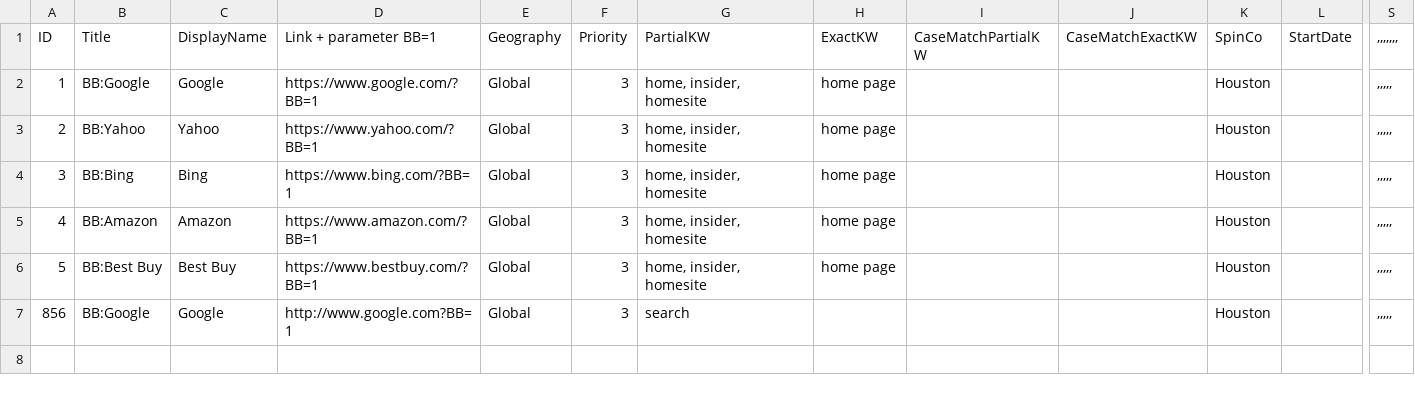
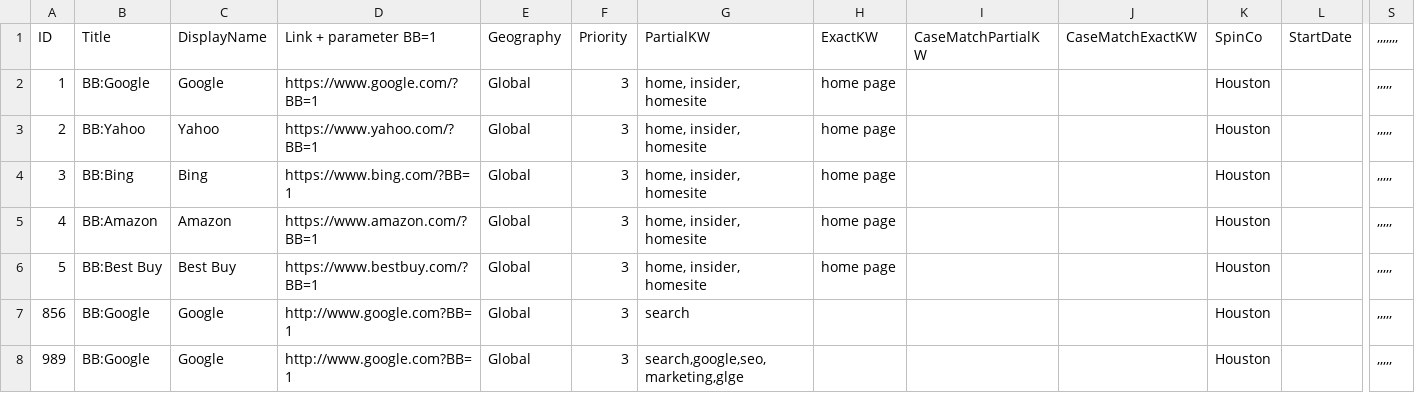
Before and after one commit to leonux123/simple_test_repo, a CSV file: BBList_Import.csv, drawn as a sheet; only a part is shown, gaps mark what is left out; rows hold the shown columns only; the diff names each change by its address in the sheet, - before the commit and + after, or states it on an @@ line.

Commit message:
Added a new BestBet

```diff
--- a/BBList_Import.csv
+++ b/BBList_Import.csv
+row 8: 989 | BB:Google | Google | http://www.google.com?BB=1 | Global | 3 | search,google,seo,marketing,glge |  |  |  | Houston |  | ,,,,,
```
